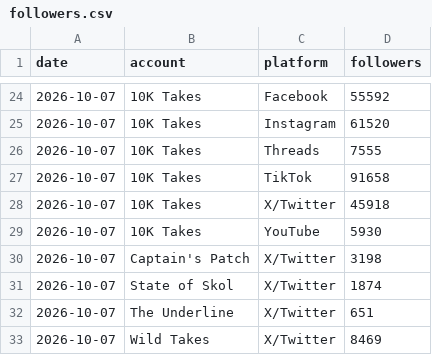
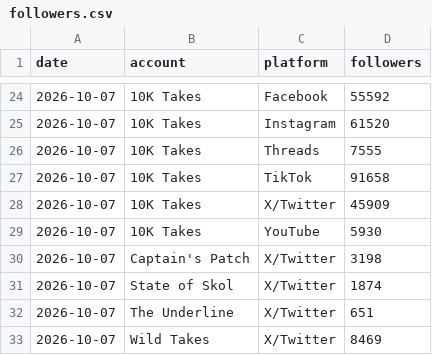
Before and after one commit to 10000takes/10k-takes-data, a CSV file: followers.csv, drawn as a sheet; only a part is shown, gaps mark what is left out.

Commit message:
Follower snapshot 2026-10-07

```diff
--- a/followers.csv
+++ b/followers.csv
@@ -27,3 +27,3 @@ date,account,platform,followers
 2026-10-07,10K Takes,TikTok,91658
-2026-10-07,10K Takes,X/Twitter,45918
+2026-10-07,10K Takes,X/Twitter,45909
 2026-10-07,10K Takes,YouTube,5930
```
